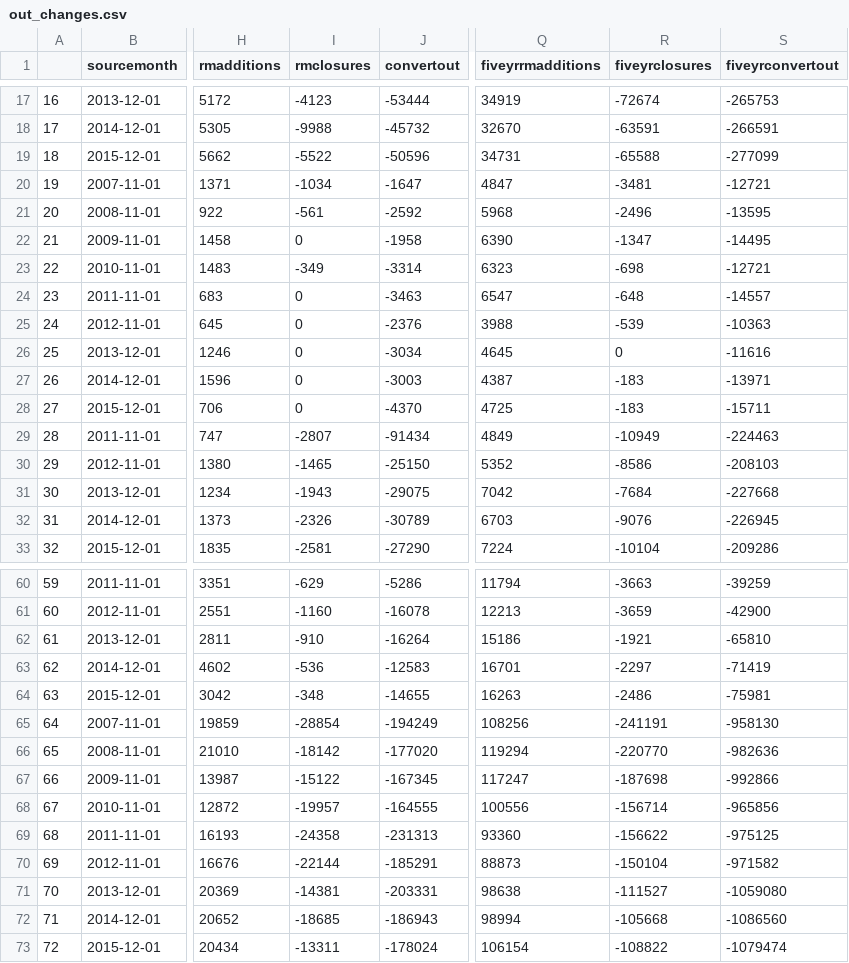
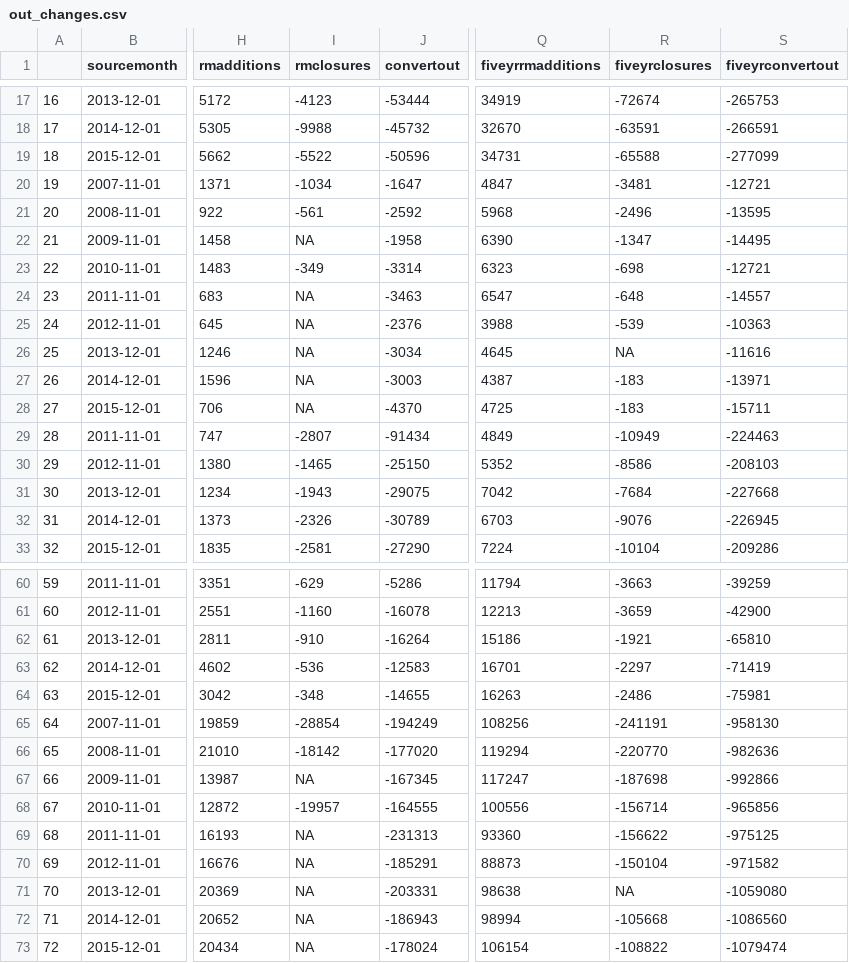
Before and after one commit to aranryan/lodpipeline, a CSV file: output_data/out_changes.csv, drawn as a sheet; only a part is shown, gaps mark what is left out; the diff names each change by its address in the sheet, - before the commit and + after, or states it on an @@ line.

```diff
--- a/output_data/out_changes.csv
+++ b/output_data/out_changes.csv
-I22 (rmclosures): 0
+I22 (rmclosures): NA
-I24:I28 (rmclosures): 0
+I24:I28 (rmclosures): NA
-R26 (fiveyrclosures): 0
+R26 (fiveyrclosures): NA
-I67 (rmclosures): -15122
+I67 (rmclosures): NA
-I69 (rmclosures): -24358
+I69 (rmclosures): NA
-I70 (rmclosures): -22144
+I70 (rmclosures): NA
-I71 (rmclosures): -14381
+I71 (rmclosures): NA
-R71 (fiveyrclosures): -111527
+R71 (fiveyrclosures): NA
-I72 (rmclosures): -18685
+I72 (rmclosures): NA
-I73 (rmclosures): -13311
+I73 (rmclosures): NA
```
Also changed, not shown: 4 other files.
